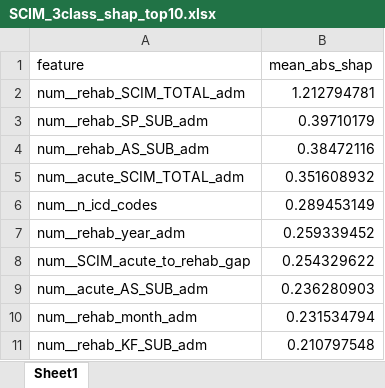
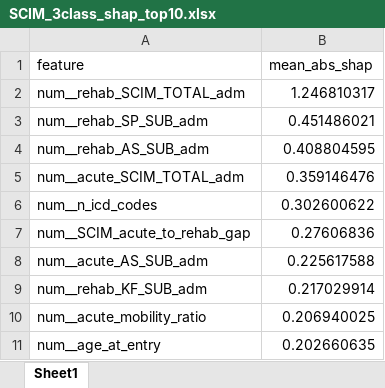
Before and after one commit to kent-design1/Smart_Rehab, an Excel workbook: model_outputs_paper1/TASK_A_SCIM/SCIM_3class_shap_top10.xlsx, sheet Sheet1, drawn as a sheet; values as stored, in another font and other column widths than the file's, no borders; removed rows and columns are numbered as before the commit, all else as after; the diff names each change by its address in the sheet, - before the commit and + after, or states it on an @@ line.

```diff
--- a/model_outputs_paper1/TASK_A_SCIM/SCIM_3class_shap_top10.xlsx (sheet Sheet1)
+++ b/model_outputs_paper1/TASK_A_SCIM/SCIM_3class_shap_top10.xlsx (sheet Sheet1)
-B2 (mean_abs_shap): 1.212794781
+B2 (mean_abs_shap): 1.246810317
-B3 (mean_abs_shap): 0.39710179
+B3 (mean_abs_shap): 0.451486021
-B4 (mean_abs_shap): 0.38472116
+B4 (mean_abs_shap): 0.408804595
-B5 (mean_abs_shap): 0.351608932
+B5 (mean_abs_shap): 0.359146476
-B6 (mean_abs_shap): 0.289453149
+B6 (mean_abs_shap): 0.302600622
-row 7: num__rehab_year_adm | 0.259339452
-B7 (mean_abs_shap): 0.254329622
+B7 (mean_abs_shap): 0.27606836
-B8 (mean_abs_shap): 0.236280903
+B8 (mean_abs_shap): 0.225617588
-row 10: num__rehab_month_adm | 0.231534794
-B9 (mean_abs_shap): 0.210797548
+B9 (mean_abs_shap): 0.217029914
+row 10: num__acute_mobility_ratio | 0.206940025
+row 11: num__age_at_entry | 0.202660635
```
Also changed, not shown: model_outputs_paper1/TASK_A_SCIM/metrics_SCIM_3class.xlsx, model_outputs_paper1/TASK_B_LOS/LOS_3class_shap_top10.xlsx, 10 other files.
